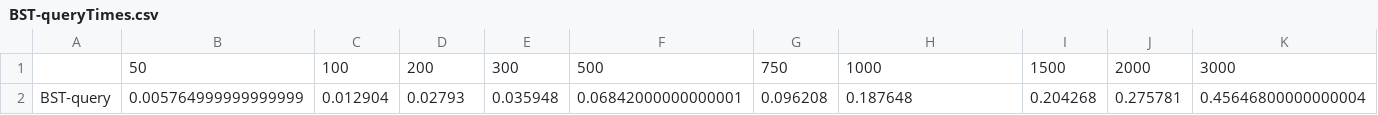
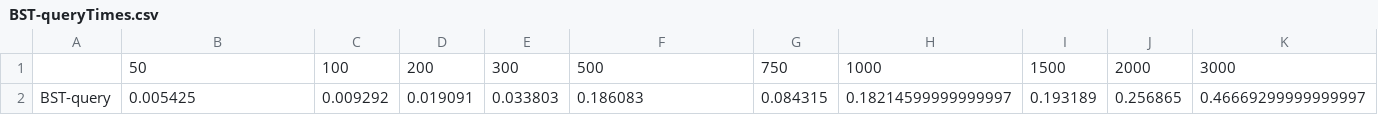
Before and after one commit to djonathanb/ppgcomp-analise-trab, a CSV file: report/BST-queryTimes.csv, drawn as a sheet; only a part is shown; removed rows and columns are numbered as before the commit, all else as after; rows hold the shown columns only; the diff names each change by its address in the sheet, - before the commit and + after, or states it on an @@ line.

```diff
--- a/report/BST-queryTimes.csv
+++ b/report/BST-queryTimes.csv
-row 2: BST-query | 0.005764999999999999 | 0.012904 | 0.02793 | 0.035948 | 0.06842000000000001 | 0.096208 | 0.187648 | 0.204268 | 0.275781 | 0.45646800000000004
+row 2: BST-query | 0.005425 | 0.009292 | 0.019091 | 0.033803 | 0.186083 | 0.084315 | 0.18214599999999997 | 0.193189 | 0.256865 | 0.46669299999999997
```
Also changed, not shown: report/Quick-High-Parcial-times.csv, report/Quick-Low-Decrescente-times.csv, 22 other files.
